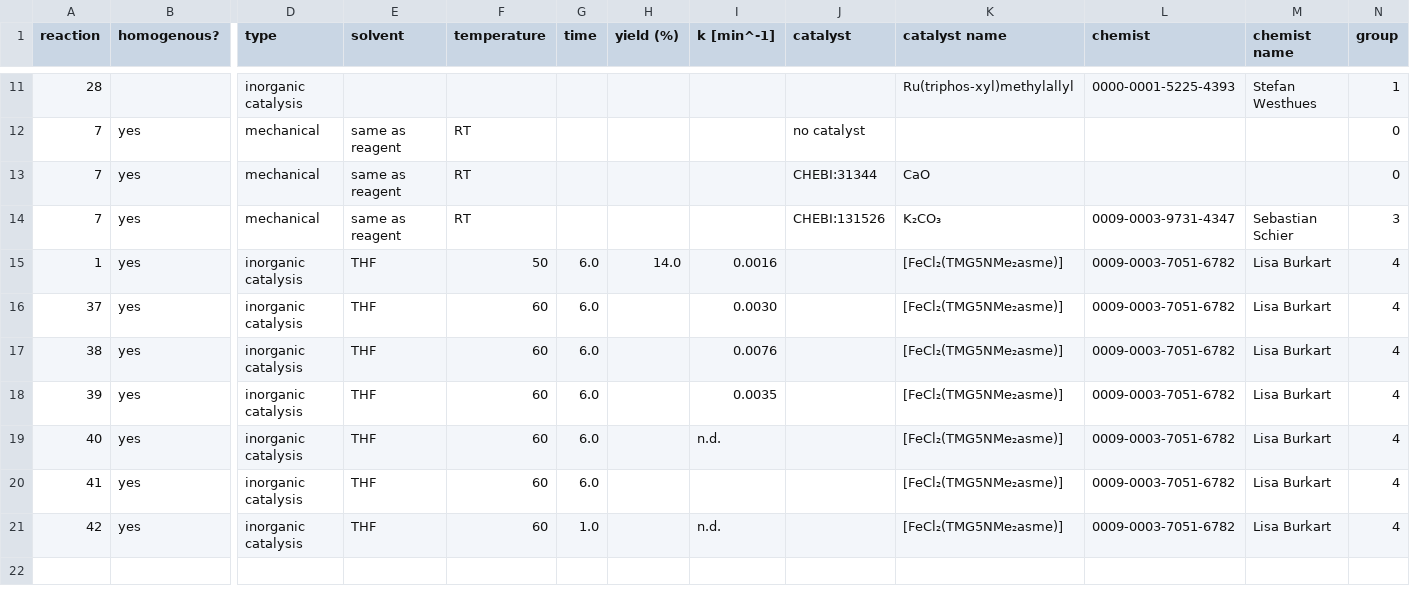
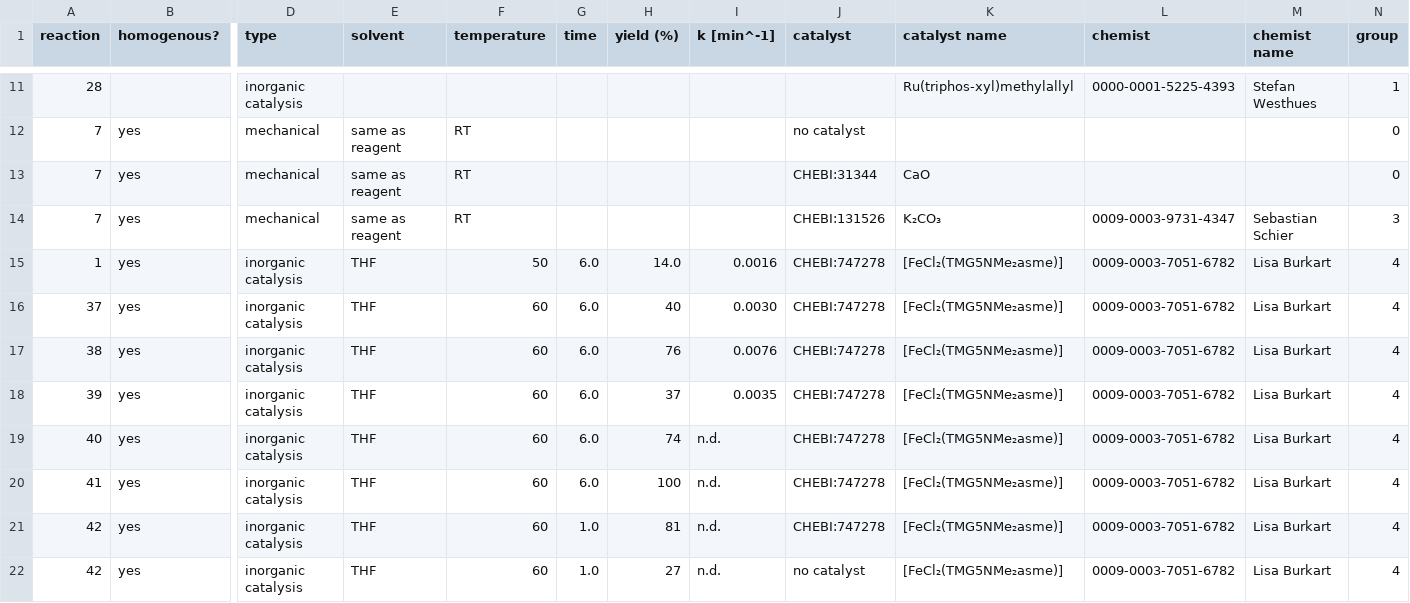
Before and after one commit to catalaix/catalaix-kg, a TSV file: curation/conditions.tsv, drawn as a sheet; only a part is shown, gaps mark what is left out; rows hold the shown columns only; the diff names each change by its address in the sheet, - before the commit and + after, or states it on an @@ line.

Commit message:
Update conditions.tsv

```diff
--- a/curation/conditions.tsv
+++ b/curation/conditions.tsv
-J15:J21 (catalyst): (empty)
+J15:J21 (catalyst): CHEBI:747278
-H16 (yield (%)): (empty)
+H16 (yield (%)): 40
-H17 (yield (%)): (empty)
+H17 (yield (%)): 76
-H18 (yield (%)): (empty)
+H18 (yield (%)): 37
-H19 (yield (%)): (empty)
+H19 (yield (%)): 74
-H20 (yield (%)): (empty)
+H20 (yield (%)): 100
-I20 (k [min^-1]): (empty)
+I20 (k [min^-1]): n.d.
-H21 (yield (%)): (empty)
+H21 (yield (%)): 81
+row 22: 42 | yes | inorganic catalysis | THF | 60 | 1.0 | 27 | n.d. | no catalyst | [FeCl₂(TMG5NMe₂asme)] | 0009-0003-7051-6782 | Lisa Burkart | 4
```
